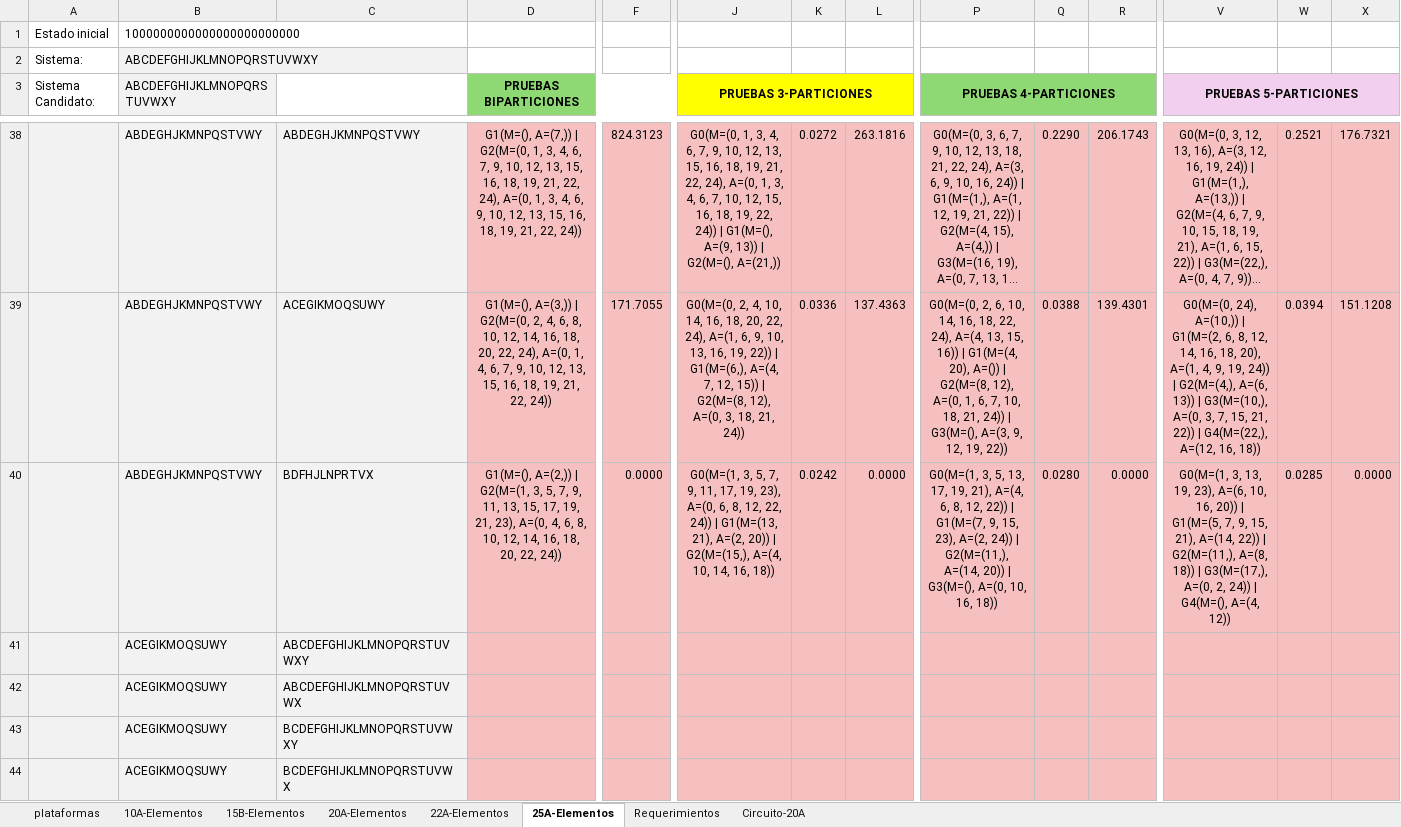
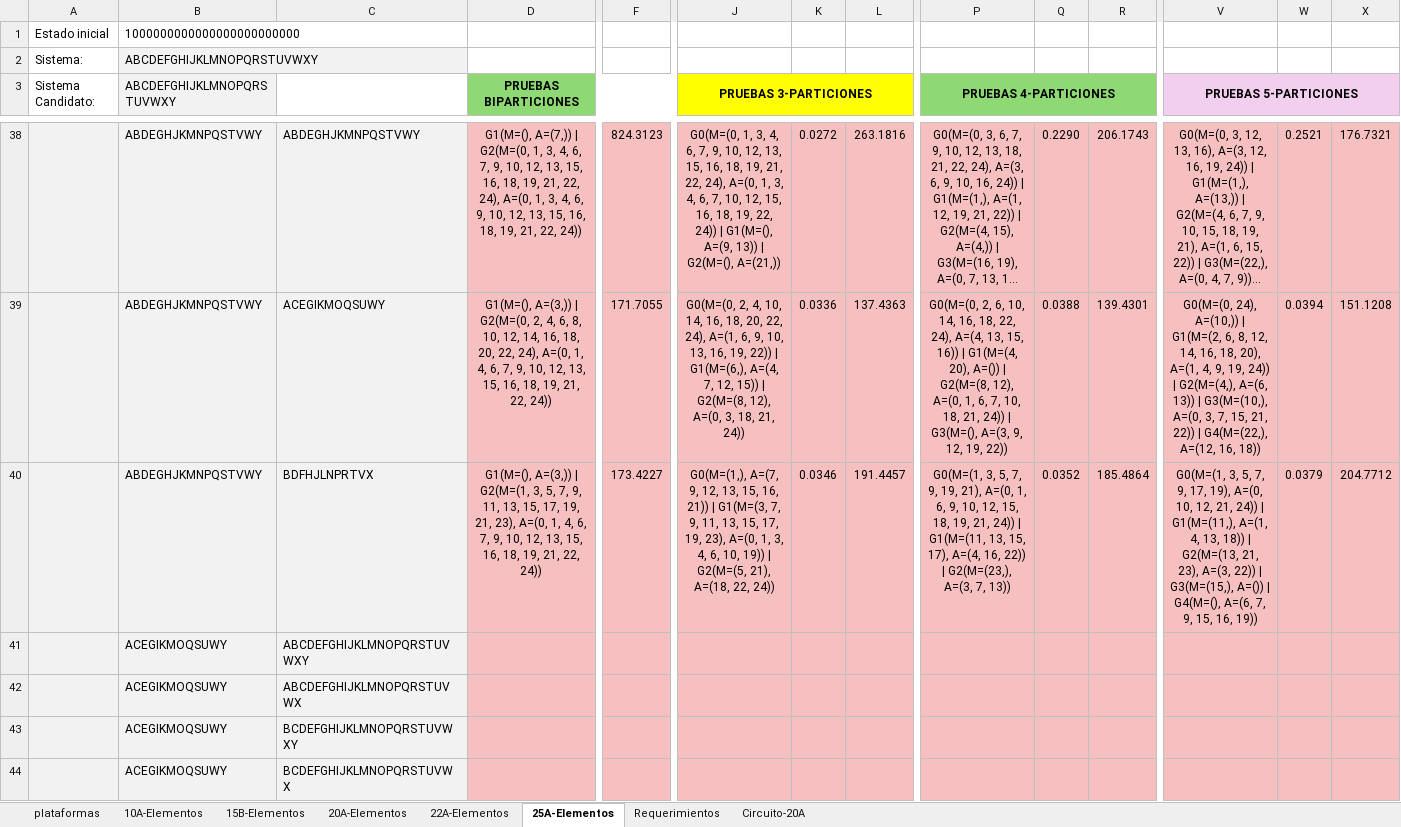
Before and after one commit to CamiOso/BiparticionOptima, an Excel workbook: DatosPruebas2026_1.xlsx, sheet 25A-Elementos, drawn as a sheet; only a part is shown, gaps mark what is left out; long unchanged cells end in …; values as stored, in another font and other column widths than the file's, no borders; the diff covers the shown part only; the diff names each change by its address in the sheet, - before the commit and + after, or states it on an @@ line.

```diff
--- a/DatosPruebas2026_1.xlsx (sheet 25A-Elementos)
+++ b/DatosPruebas2026_1.xlsx (sheet 25A-Elementos)
-D40 (PRUEBAS BIPARTICIONES): G1(M=(), A=(2,)) | G2(M=(1, 3, 5, 7, 9, 11, 13, 15, 17, 19, 21, 23), A=(0, 4, 6, 8, 10, 12, 14, 16, 18, 20, 22, 24))
+D40 (PRUEBAS BIPARTICIONES): G1(M=(), A=(3,)) | G2(M=(1, 3, 5, 7, 9, 11, 13, 15, 17, 19, 21, 23), A=(0, 1, 4, 6, 7, 9, 10, 12, 13, 15, 16, 18, 19, 21, 22, 24))
-F40: 0.0000
+F40: 173.4227
-J40 (PRUEBAS 3-PARTICIONES): G0(M=(1, 3, 5, 7, 9, 11, 17, 19, 23), A=(0, 6, 8, 12, 22, 24)) | G1(M=(13, 21), A=(2, 20)) | G2(M=(15,), A=(4, 10, 14, 16, 18))
+J40 (PRUEBAS 3-PARTICIONES): G0(M=(1,), A=(7, 9, 12, 13, 15, 16, 21)) | G1(M=(3, 7, 9, 11, 13, 15, 17, 19, 23), A=(0, 1, 3, 4, 6, 10, 19)) | G2(M=(5, 21), A=(18, 22, 24))
-K40: 0.0242
+K40: 0.0346
-L40: 0.0000
+L40: 191.4457
-P40 (PRUEBAS 4-PARTICIONES): …3, 5, 13, 17, 19, 21), A=(4, 6, 8, 12, 22)) | G1(M=(7, 9, 15, 23), A=(2, 24)) | G2(M=(11,), A=(14, 20)) | G3(M=(), A=(0, 10, 16, 18))
+P40 (PRUEBAS 4-PARTICIONES): …3, 5, 7, 9, 19, 21), A=(0, 1, 6, 9, 10, 12, 15, 18, 19, 21, 24)) | G1(M=(11, 13, 15, 17), A=(4, 16, 22)) | G2(M=(23,), A=(3, 7, 13))
-Q40: 0.0280
+Q40: 0.0352
-R40: 0.0000
+R40: 185.4864
-V40 (PRUEBAS 5-PARTICIONES): G0(M=(1, 3, 13, 19, 23), A=(6, 10, 16, 20)) | G1(M=(5, 7, 9, 15, 21), A=(14, 22)) | G2(M=(11,), A=(8, 18)) | G3(M=(17,), A=(0, 2, 24)) | G4(M=(), A=(4, 12))
+V40 (PRUEBAS 5-PARTICIONES): G0(M=(1, 3, 5, 7, 9, 17, 19), A=(0, 10, 12, 21, 24)) | G1(M=(11,), A=(1, 4, 13, 18)) | G2(M=(13, 21, 23), A=(3, 22)) | G3(M=(15,), A=()) | G4(M=(), A=(6, 7, 9, 15, 16, 19))
-W40: 0.0285
+W40: 0.0379
-X40: 0.0000
+X40: 204.7712
```
Also changed, not shown: 5 added rows and 5 removed rows elsewhere in this sheet, DatosCircuito2026.xlsx, 8 other files.
